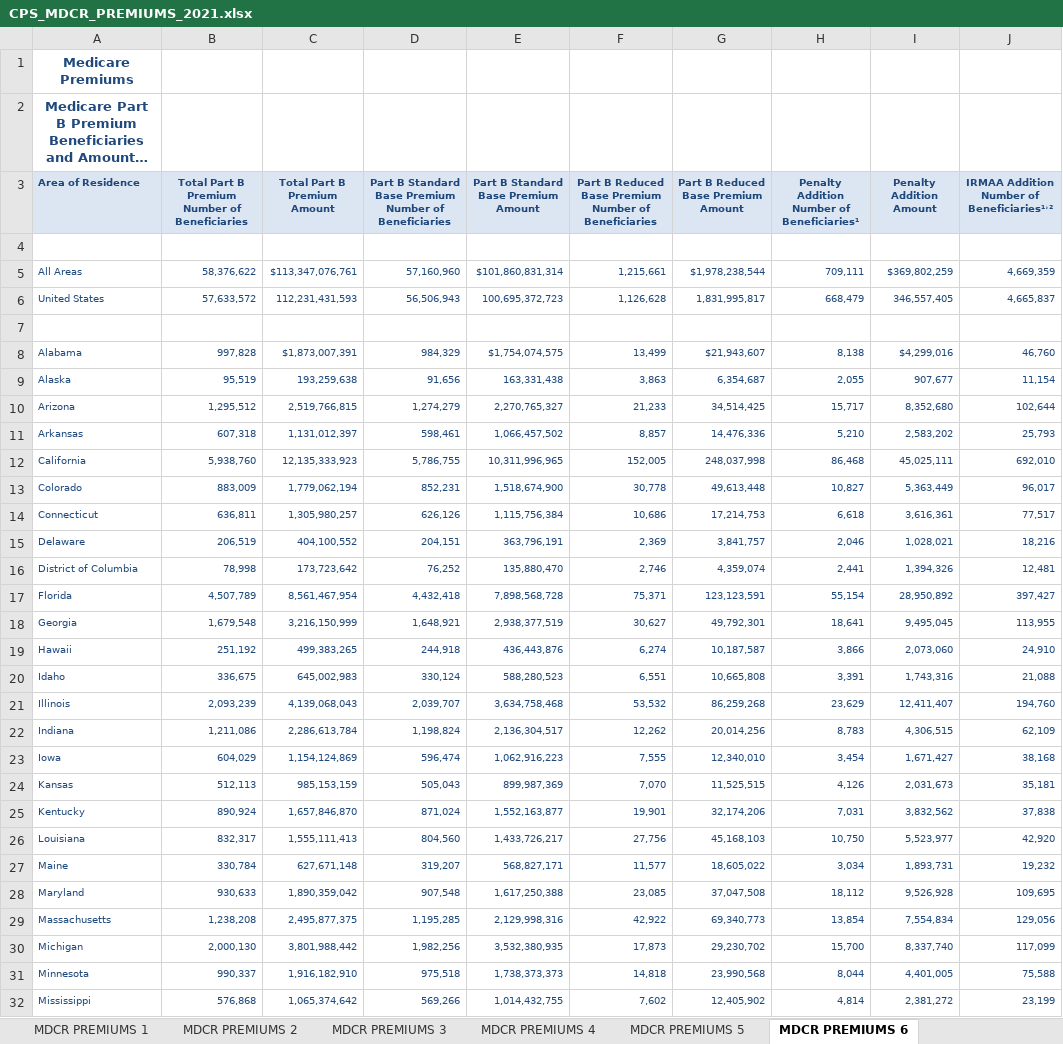
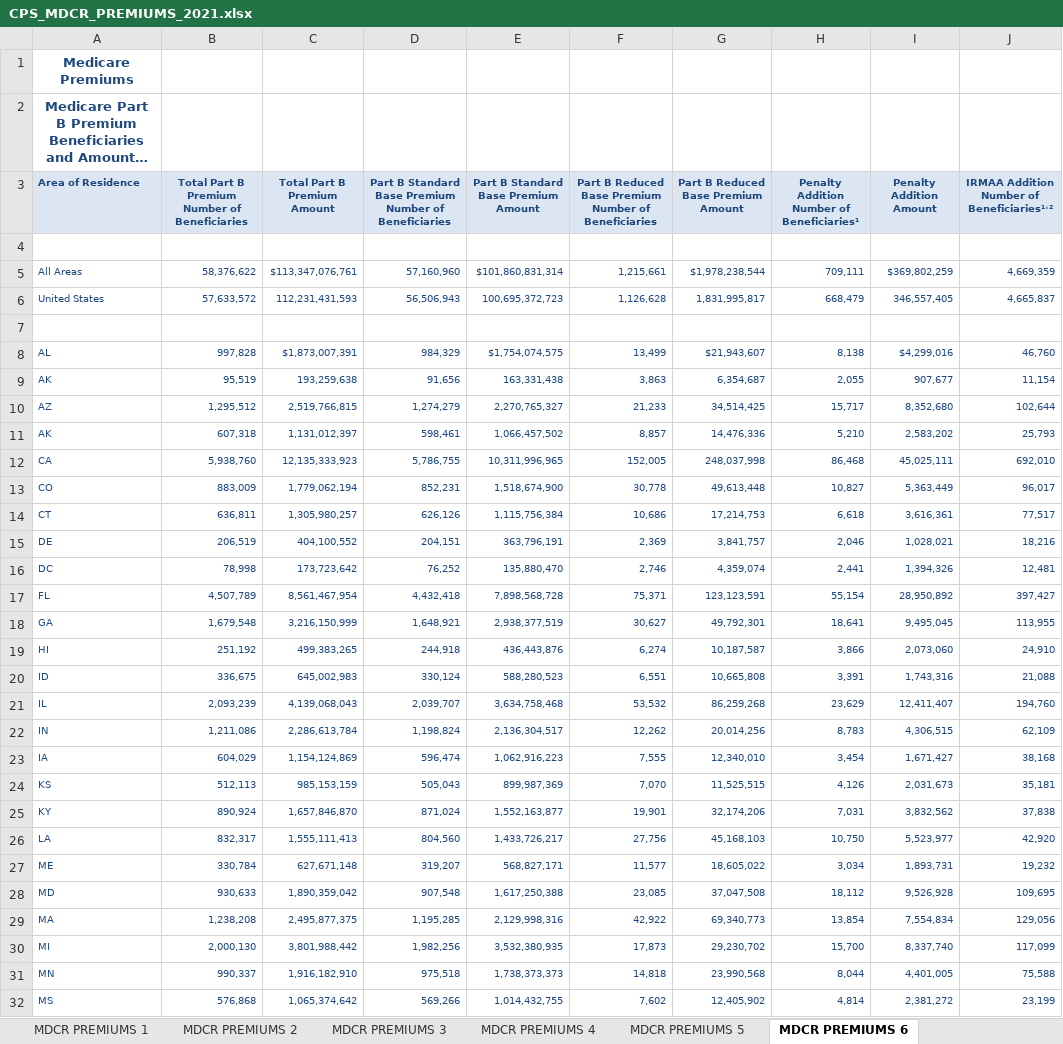
Before and after one commit to bpkindo/datasets, an Excel workbook: CPS_MDCR_PREMIUMS_2021.xlsx, sheet MDCR PREMIUMS 6, drawn as a sheet; only a part is shown; long unchanged cells end in …; values as stored, in another font and other column widths than the file's, no borders; the diff covers the shown part only; the diff names each change by its address in the sheet, - before the commit and + after, or states it on an @@ line.

Commit message:
added premiums data as pbi example to read data from excel

```diff
--- a/CPS_MDCR_PREMIUMS_2021.xlsx (sheet MDCR PREMIUMS 6)
+++ b/CPS_MDCR_PREMIUMS_2021.xlsx (sheet MDCR PREMIUMS 6)
-A8 (Area of Residence): Alabama
+A8 (Area of Residence): AL
-A9 (Area of Residence): Alaska
+A9 (Area of Residence): AK
-A10 (Area of Residence): Arizona
+A10 (Area of Residence): AZ
-A11 (Area of Residence): Arkansas
+A11 (Area of Residence): AK
-A12 (Area of Residence): California
+A12 (Area of Residence): CA
-A13 (Area of Residence): Colorado
+A13 (Area of Residence): CO
-A14 (Area of Residence): Connecticut
+A14 (Area of Residence): CT
-A15 (Area of Residence): Delaware
+A15 (Area of Residence): DE
-A16 (Area of Residence): District of Columbia
+A16 (Area of Residence): DC
-A17 (Area of Residence): Florida
+A17 (Area of Residence): FL
-A18 (Area of Residence): Georgia
+A18 (Area of Residence): GA
-A19 (Area of Residence): Hawaii
+A19 (Area of Residence): HI
-A20 (Area of Residence): Idaho
+A20 (Area of Residence): ID
-A21 (Area of Residence): Illinois
+A21 (Area of Residence): IL
-A22 (Area of Residence): Indiana
+A22 (Area of Residence): IN
-A23 (Area of Residence): Iowa
+A23 (Area of Residence): IA
-A24 (Area of Residence): Kansas
+A24 (Area of Residence): KS
-A25 (Area of Residence): Kentucky
+A25 (Area of Residence): KY
-A26 (Area of Residence): Louisiana
+A26 (Area of Residence): LA
-A27 (Area of Residence): Maine
+A27 (Area of Residence): ME
-A28 (Area of Residence): Maryland
+A28 (Area of Residence): MD
-A29 (Area of Residence): Massachusetts
+A29 (Area of Residence): MA
-A30 (Area of Residence): Michigan
+A30 (Area of Residence): MI
-A31 (Area of Residence): Minnesota
+A31 (Area of Residence): MN
-A32 (Area of Residence): Mississippi
+A32 (Area of Residence): MS
```
Also changed, not shown: 27 edited cells elsewhere in this sheet, sheet MDCR PREMIUMS 3.
